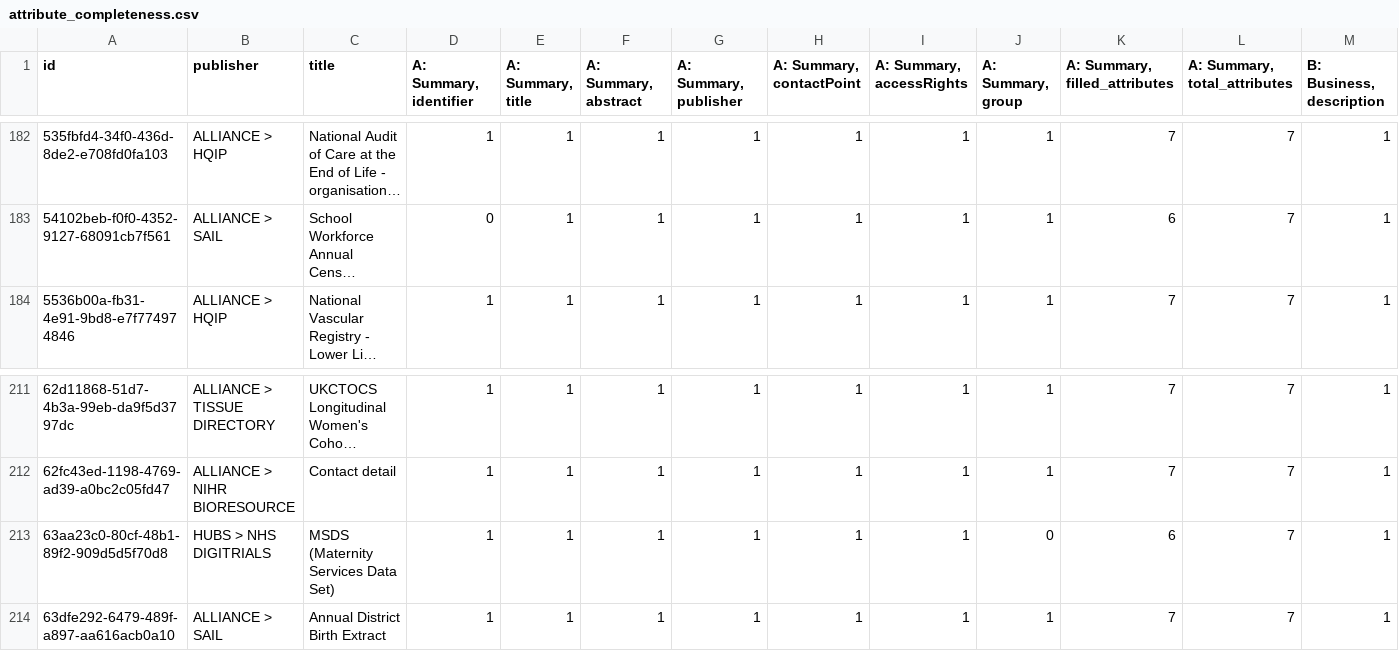
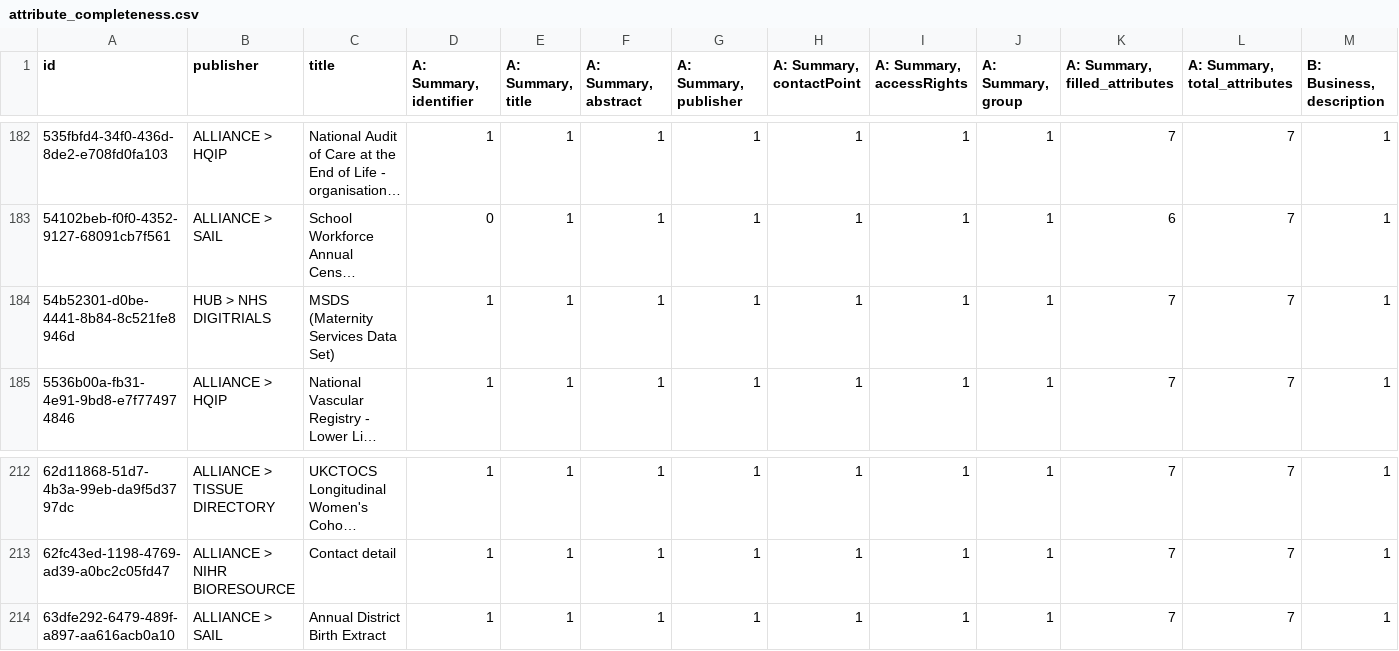
Before and after one commit to HDRUK/datasets, a CSV file: reports/attribute_completeness.csv, drawn as a sheet; only a part is shown, gaps mark what is left out; long unchanged cells end in …; removed rows and columns are numbered as before the commit, all else as after; rows hold the shown columns only; the diff names each change by its address in the sheet, - before the commit and + after, or states it on an @@ line.

```diff
--- a/reports/attribute_completeness.csv
+++ b/reports/attribute_completeness.csv
+row 184: 54b52301-d0be-4441-8b84-8c521fe8946d | HUB > NHS DIGITRIALS | MSDS (Maternity Services Data Set) | 1 | 1 | 1 | 1 | 1 | 1 | 1 | 7 | 7 | 1
-row 213: 63aa23c0-80cf-48b1-89f2-909d5d5f70d8 | HUBS > NHS DIGITRIALS | MSDS (Maternity Services Data Set) | 1 | 1 | 1 | 1 | 1 | 1 | 0 | 6 | 7 | 1
```
Also changed, not shown: reports/attribute_errors.csv, reports/completeness.csv, 15 other files.
